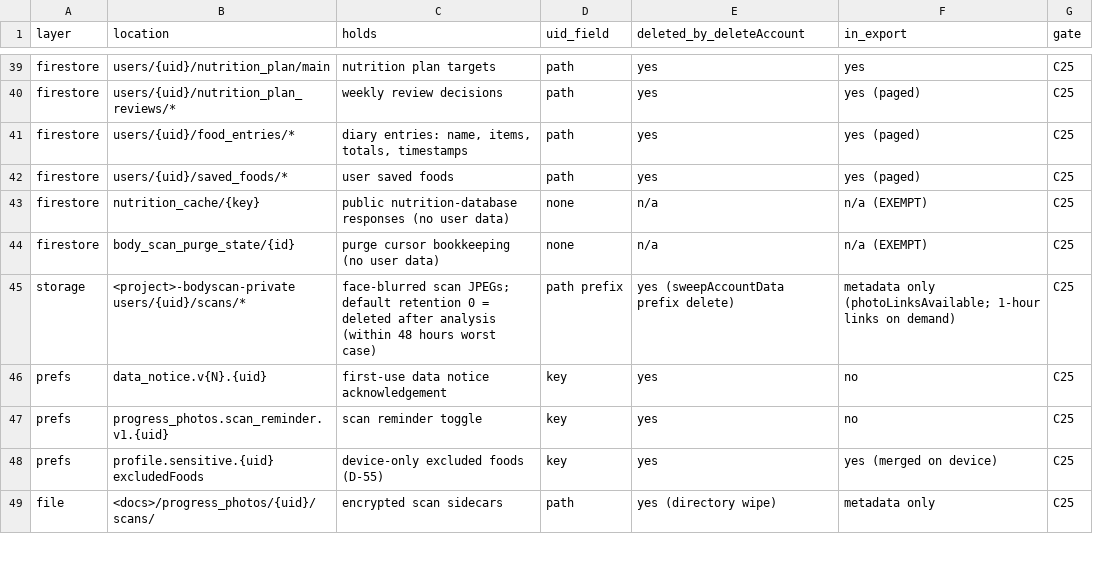
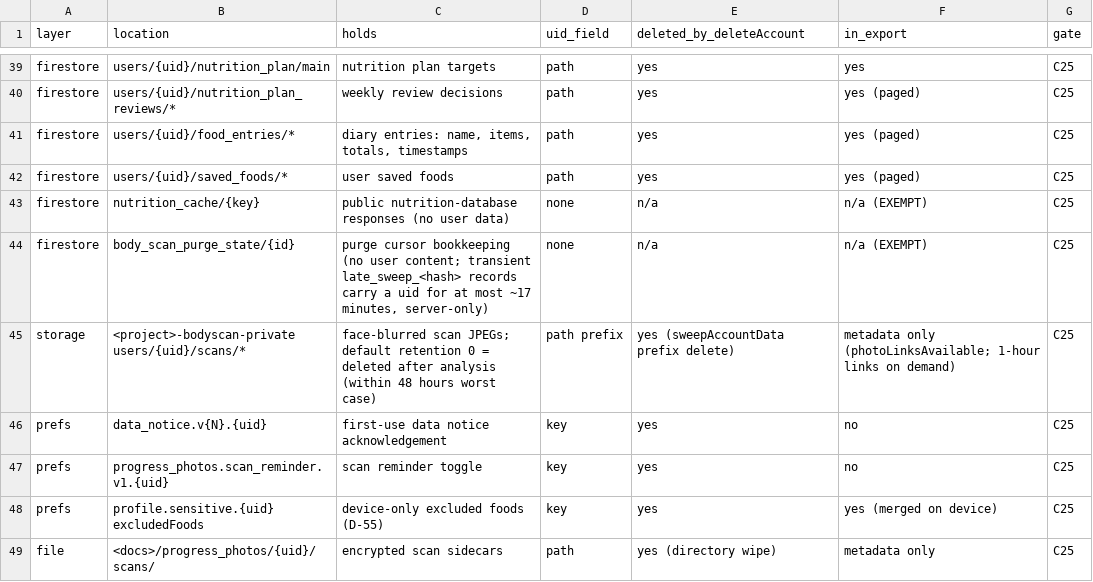
Before and after one commit to xLZDx/Fitness-App, a CSV file: core/DATA_INVENTORY_2026-08-11.csv, drawn as a sheet; only a part is shown, gaps mark what is left out.

```diff
--- a/core/DATA_INVENTORY_2026-08-11.csv
+++ b/core/DATA_INVENTORY_2026-08-11.csv
@@ -43,3 +43,3 @@ firestore,users/{uid}/saved_foods/*,user saved foods,path,yes,yes (paged),C25
 firestore,nutrition_cache/{key},public nutrition-database responses (no user data),none,n/a,n/a (EXEMPT),C25
-firestore,body_scan_purge_state/{id},purge cursor bookkeeping (no user data),none,n/a,n/a (EXEMPT),C25
+firestore,body_scan_purge_state/{id},"purge cursor bookkeeping (no user content; transient late_sweep_<hash> records carry a uid for at most ~17 minutes, server-only)",none,n/a,n/a (EXEMPT),C25
 storage,<project>-bodyscan-private users/{uid}/scans/*,"face-blurred scan JPEGs; default retention 0 = deleted after analysis (within 48 hours worst case)",path prefix,yes (sweepAccountData prefix delete),metadata only (photoLinksAvailable; 1-hour links on demand),C25
```
Also changed, not shown: 5 other files.
